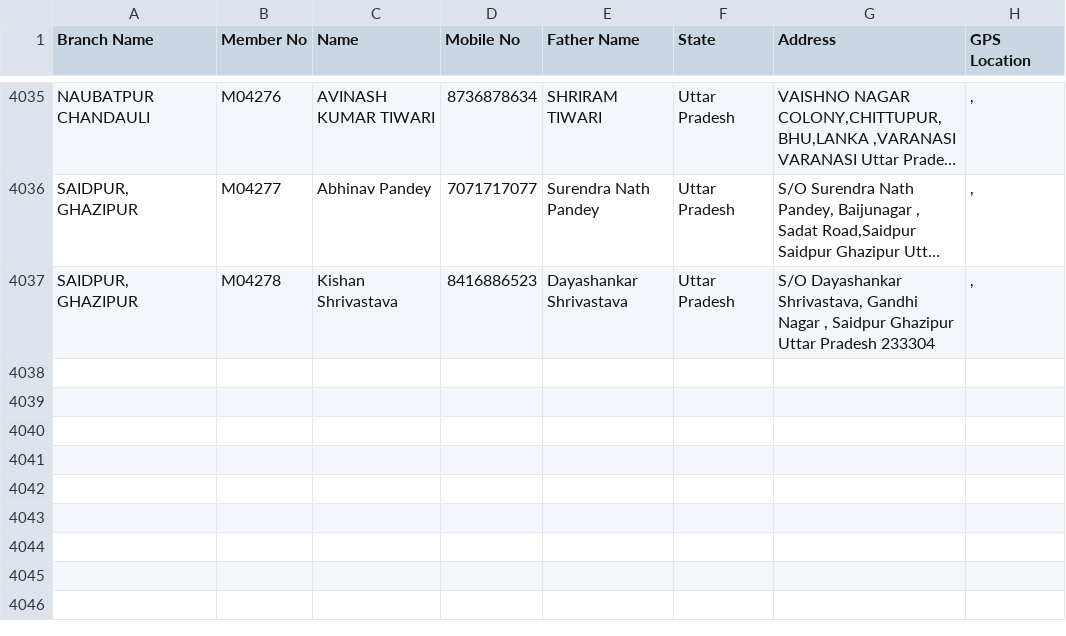
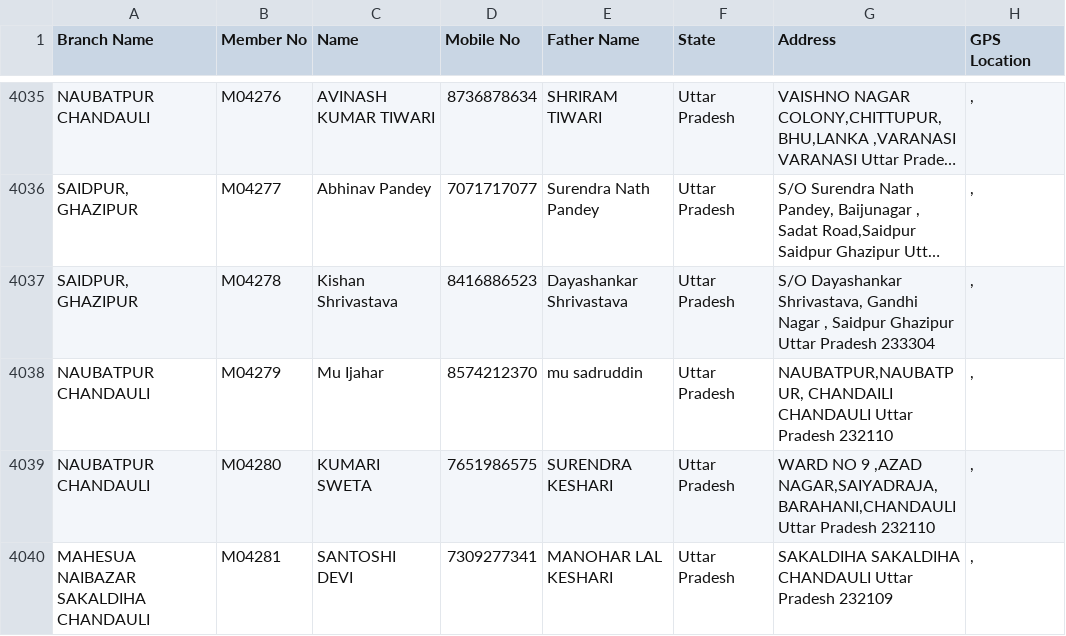
Before and after one commit to vipin8818/asansal-data, a CSV file: members.csv, drawn as a sheet; only a part is shown, gaps mark what is left out; long unchanged cells end in …; the diff names each change by its address in the sheet, - before the commit and + after, or states it on an @@ line.

Commit message:
Admin upload members.csv by vipin01@staff.asansal.app

```diff
--- a/members.csv
+++ b/members.csv
+row 4038: NAUBATPUR CHANDAULI | M04279 | Mu Ijahar | 8574212370 | mu sadruddin | Uttar Pradesh | NAUBATPUR,NAUBATPUR, CHANDAILI CHANDAULI Uttar Pradesh 232110 | ,
+row 4039: NAUBATPUR CHANDAULI | M04280 | KUMARI SWETA | 7651986575 | SURENDRA KESHARI | Uttar Pradesh | WARD NO 9 ,AZAD NAGAR,SAIYADRAJA,BARAHANI,CHANDAULI Uttar Pradesh 232110 | ,
+row 4040: MAHESUA NAIBAZAR SAKALDIHA CHANDAULI | M04281 | SANTOSHI DEVI | 7309277341 | MANOHAR LAL KESHARI | Uttar Pradesh | SAKALDIHA SAKALDIHA CHANDAULI Uttar Pradesh 232109 | ,
```
